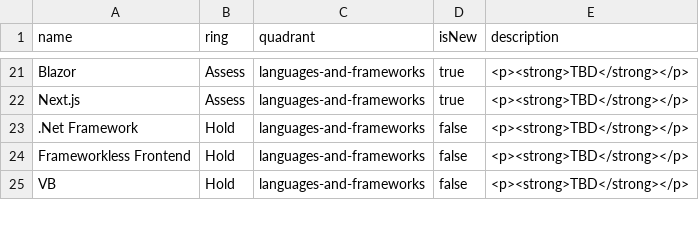
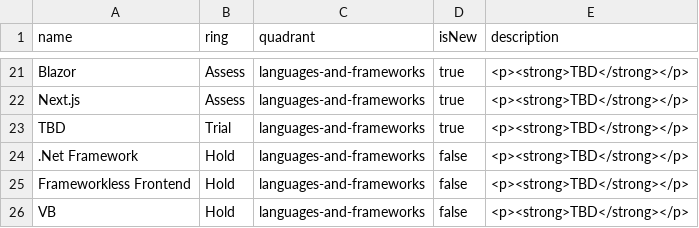
Before and after one commit to ivlaevski/ivlaevski.github.io, a CSV file: ITS SE Technology Radar Vol. 1.csv, drawn as a sheet; only a part is shown, gaps mark what is left out.

Commit message:
add trial

```diff
--- a/ITS SE Technology Radar Vol. 1.csv
+++ b/ITS SE Technology Radar Vol. 1.csv
@@ -22,2 +22,3 @@ Blazor,Assess,languages-and-frameworks,true,<p><strong>TBD</strong></p>
 Next.js,Assess,languages-and-frameworks,true,<p><strong>TBD</strong></p>
+TBD,Trial,languages-and-frameworks,true,<p><strong>TBD</strong></p>
 .Net Framework,Hold,languages-and-frameworks,false,<p><strong>TBD</strong></p>
```
